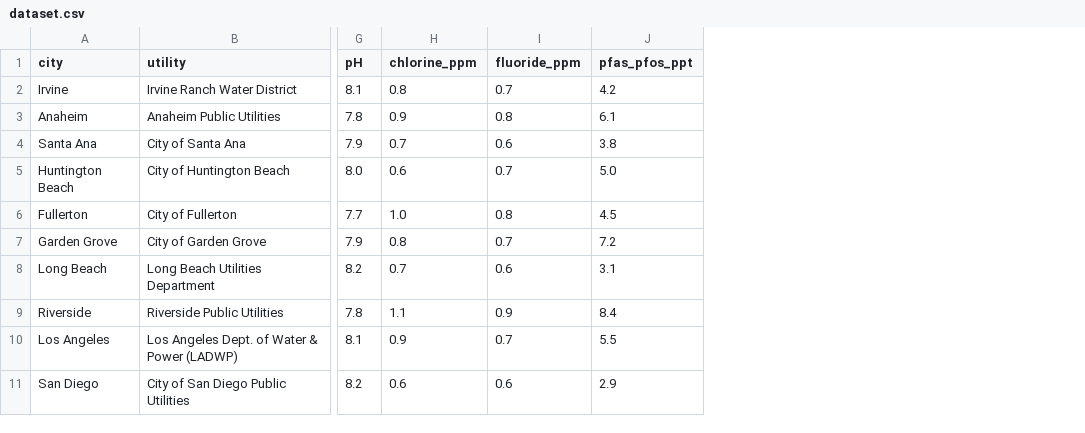
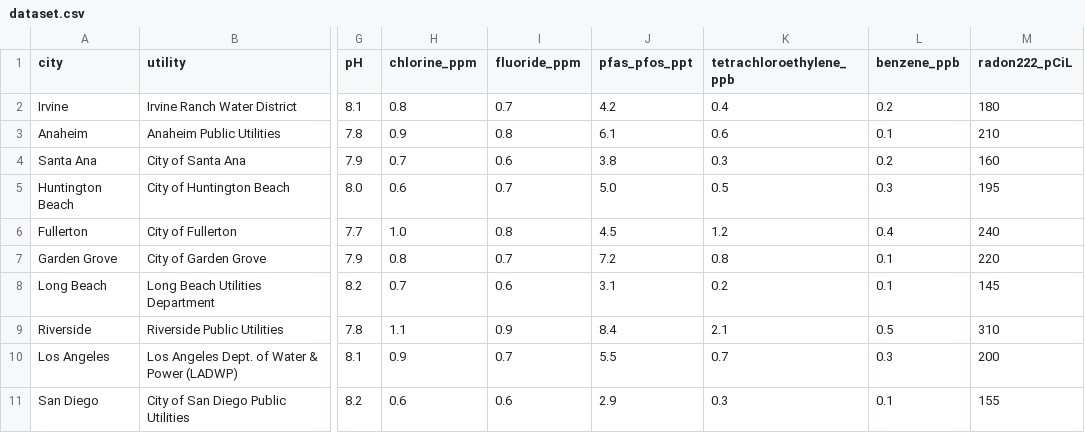
Before and after one commit to ashtonsl/HydrationForAll---MAE10, a CSV file: dataset.csv, drawn as a sheet; only a part is shown, gaps mark what is left out; the diff names each change by its address in the sheet, - before the commit and + after, or states it on an @@ line.

Commit message:
Update dataset.csv

```diff
--- a/dataset.csv
+++ b/dataset.csv
+column K (tetrachloroethylene_ppb), rows 2-11: 0.4 | 0.6 | 0.3 | 0.5 | 1.2 | 0.8 | 0.2 | 2.1 | 0.7 | 0.3
+column L (benzene_ppb), rows 2-11: 0.2 | 0.1 | 0.2 | 0.3 | 0.4 | 0.1 | 0.1 | 0.5 | 0.3 | 0.1
+column M (radon222_pCiL), rows 2-11: 180 | 210 | 160 | 195 | 240 | 220 | 145 | 310 | 200 | 155
```
